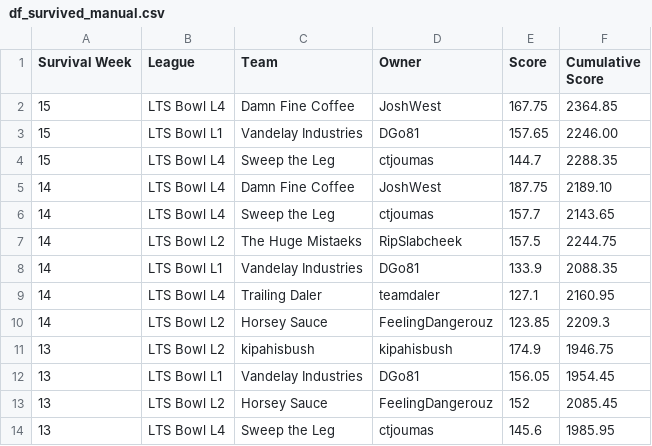
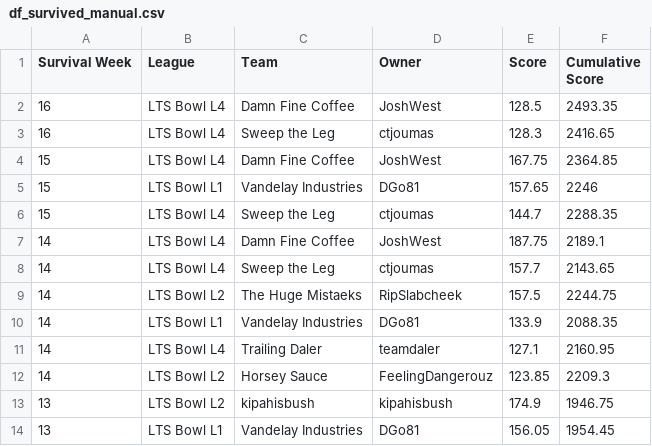
Before and after one commit to matthewdwood82/LTS-Bowl-2025, a CSV file: dat/df_survived_manual.csv, drawn as a sheet; only a part is shown; the shorter side is filled out with more unchanged rows.

Commit message:
add wk 16 survival pool

```diff
--- a/dat/df_survived_manual.csv
+++ b/dat/df_survived_manual.csv
@@ -1,6 +1,8 @@
 Survival Week,League,Team,Owner,Score,Cumulative Score
+16,LTS Bowl L4,Damn Fine Coffee,JoshWest,128.5,2493.35
+16,LTS Bowl L4,Sweep the Leg,ctjoumas,128.3,2416.65
 15,LTS Bowl L4,Damn Fine Coffee,JoshWest,167.75,2364.85
-15,LTS Bowl L1,Vandelay Industries,DGo81,157.65,2246.00
+15,LTS Bowl L1,Vandelay Industries,DGo81,157.65,2246
 15,LTS Bowl L4,Sweep the Leg,ctjoumas,144.7,2288.35
-14,LTS Bowl L4,Damn Fine Coffee,JoshWest,187.75,2189.10
+14,LTS Bowl L4,Damn Fine Coffee,JoshWest,187.75,2189.1
 14,LTS Bowl L4,Sweep the Leg,ctjoumas,157.7,2143.65
```
Also changed, not shown: dat/df_eliminated_manual.csv.
